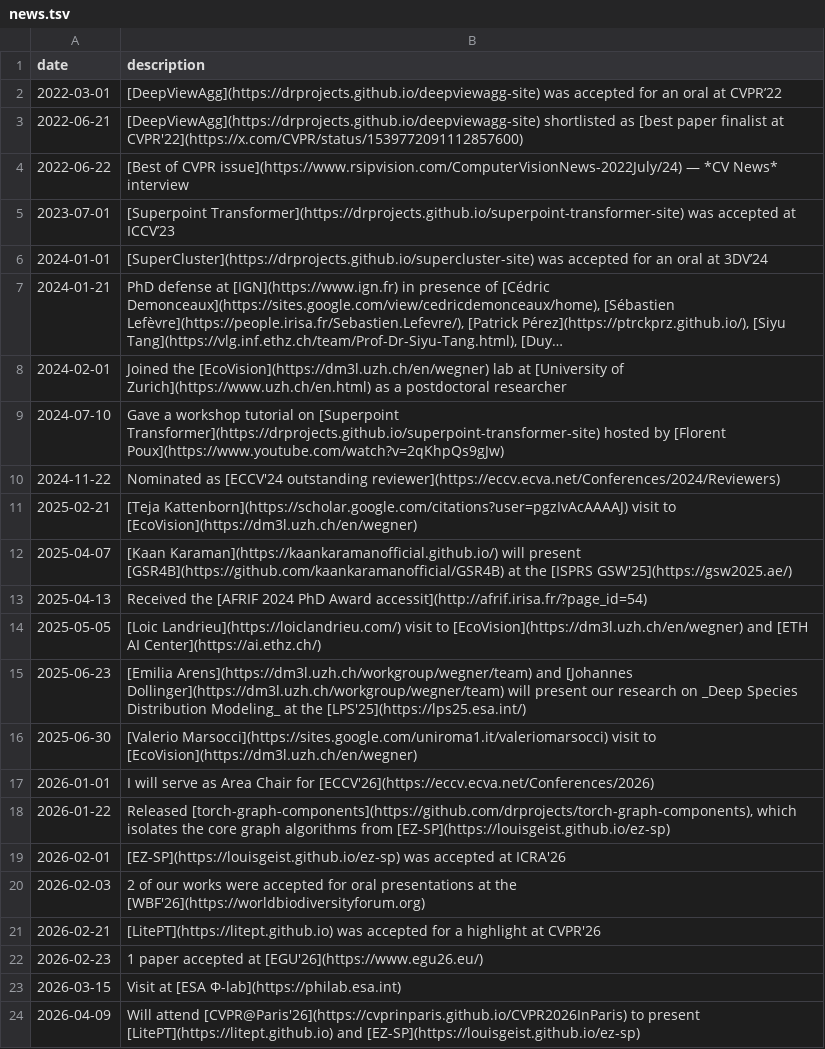
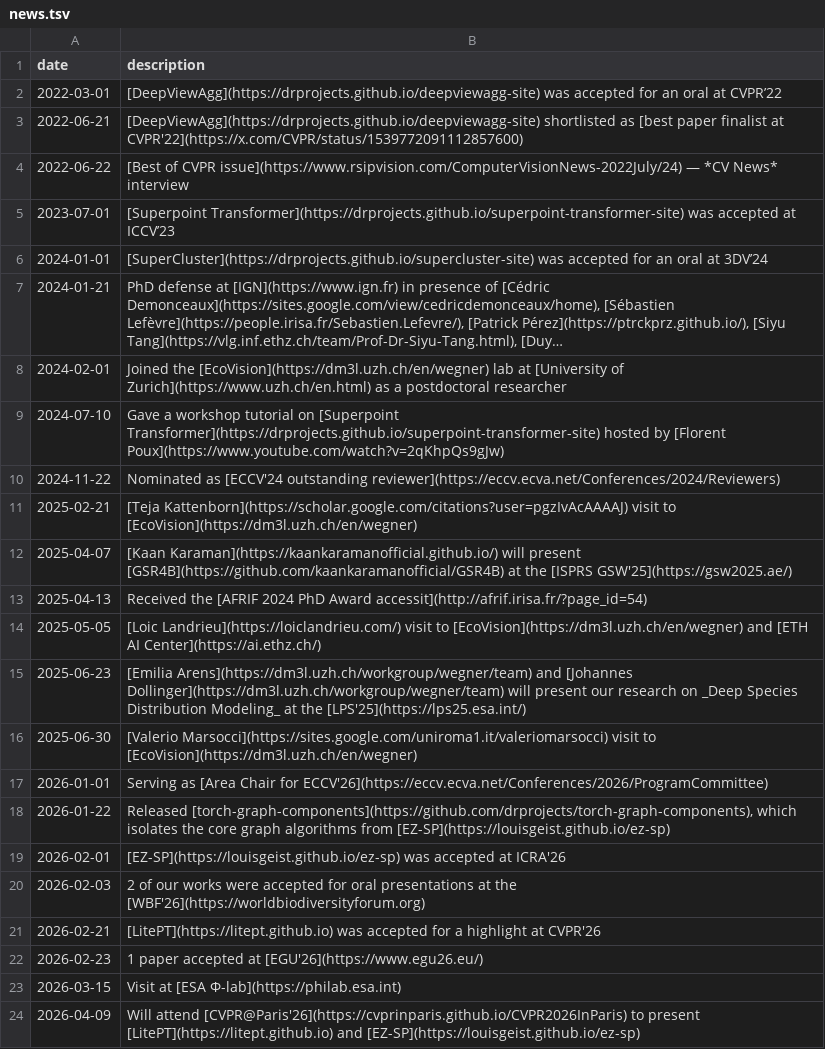
Before and after one commit to drprojects/drprojects.github.io, a TSV file: markdown_generator/news.tsv, drawn as a sheet; long unchanged cells end in ….

Commit message:
updating news AC ECCV

```diff
--- a/markdown_generator/news.tsv
+++ b/markdown_generator/news.tsv
@@ -16,3 +16,3 @@ date	description
 2025-06-30	[Valerio Marsocci](https://sites.google.com/uniroma1.it/valeriomarsocci) visit to [EcoVision](https://dm3l.uzh.ch/en/wegner)
-2026-01-01	I will serve as Area Chair for [ECCV'26](https://eccv.ecva.net/Conferences/2026)
+2026-01-01	Serving as [Area Chair for ECCV'26](https://eccv.ecva.net/Conferences/2026/ProgramCommittee)
 2026-01-22	Released [torch-graph-components](https://github.com/drprojects/torch-graph-components), which isolates the core graph algorithms from [EZ-SP](https://louisgeist.github.io/ez-sp)
```
Also changed, not shown: 1 other file.
